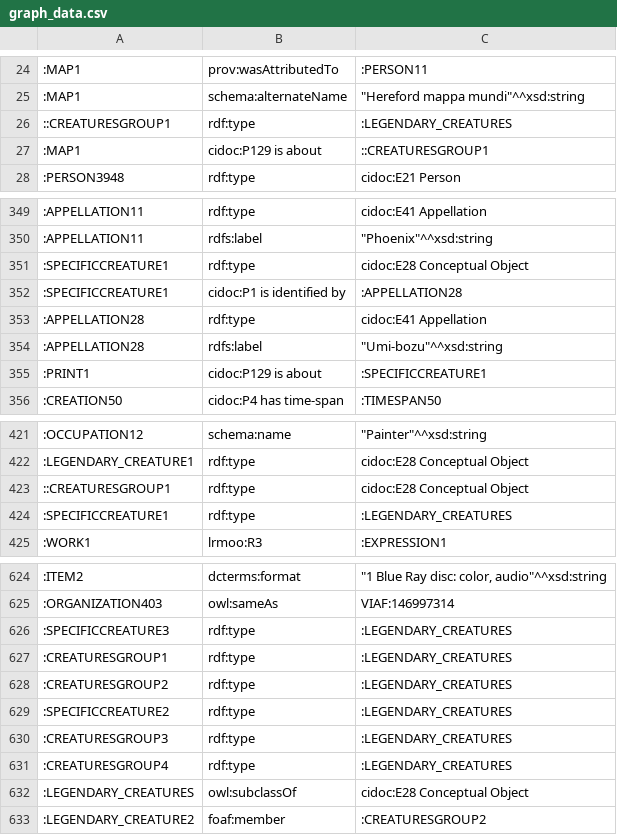
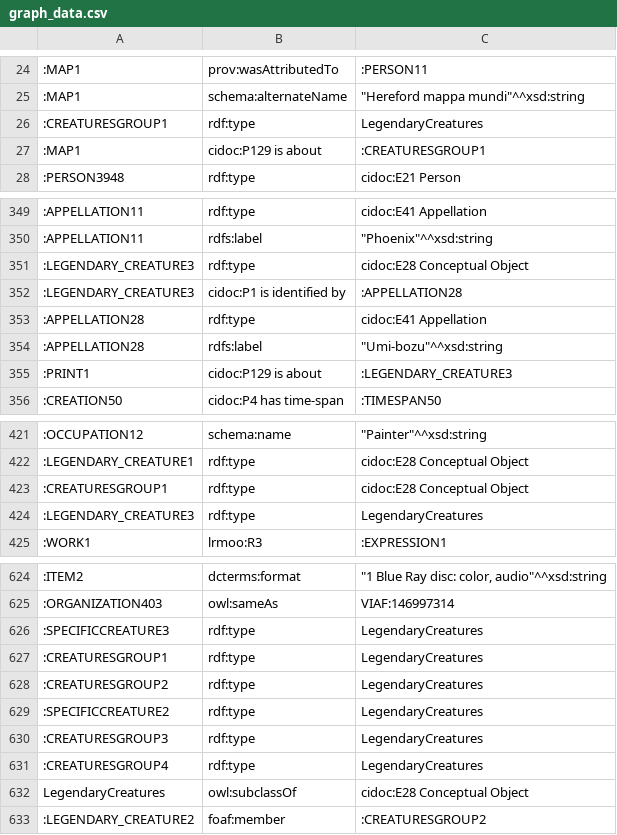
Before and after one commit to KOProjectGroup/LODgendary-creatures, a CSV file: KO/graph_data.csv, drawn as a sheet; only a part is shown, gaps mark what is left out; removed rows and columns are numbered as before the commit, all else as after; the diff covers the shown part only; the diff names each change by its address in the sheet, - before the commit and + after, or states it on an @@ line.

Commit message:
URI specific to legendary creatures, minor changes, started TEI to RDF

```diff
--- a/KO/graph_data.csv
+++ b/KO/graph_data.csv
-A26: ::CREATURESGROUP1
+A26: :CREATURESGROUP1
-C26: :LEGENDARY_CREATURES
+C26: LegendaryCreatures
-C27: ::CREATURESGROUP1
+C27: :CREATURESGROUP1
-A351:A352: :SPECIFICCREATURE1
+A351:A352: :LEGENDARY_CREATURE3
-C355: :SPECIFICCREATURE1
+C355: :LEGENDARY_CREATURE3
-A423: ::CREATURESGROUP1
+A423: :CREATURESGROUP1
-row 424: :SPECIFICCREATURE1 | rdf:type | :LEGENDARY_CREATURES
+row 424: :LEGENDARY_CREATURE3 | rdf:type | LegendaryCreatures
-C626:C631: :LEGENDARY_CREATURES
+C626:C631: LegendaryCreatures
-A632: :LEGENDARY_CREATURES
+A632: LegendaryCreatures
```
Also changed, not shown: 2 edited cells elsewhere in this file, KO/items_CSVs/item5.csv, KO/items_CSVs/item6.csv, 4 other files.
